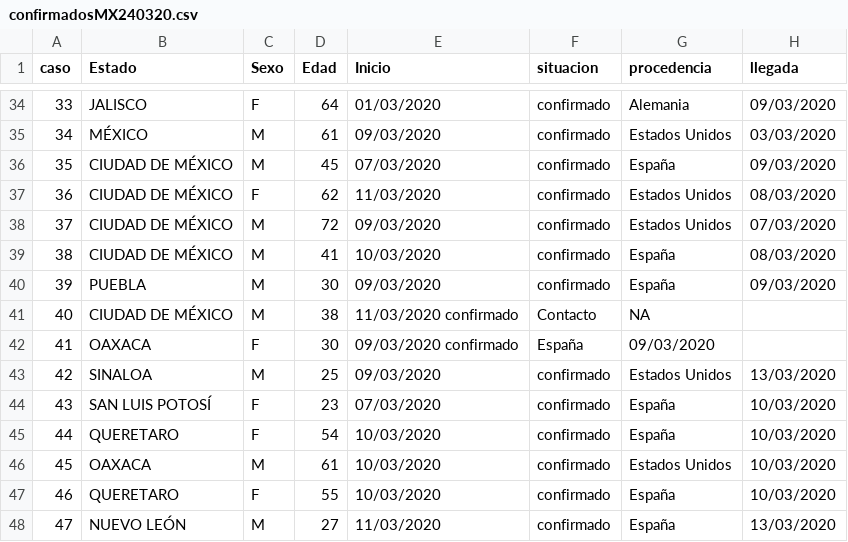
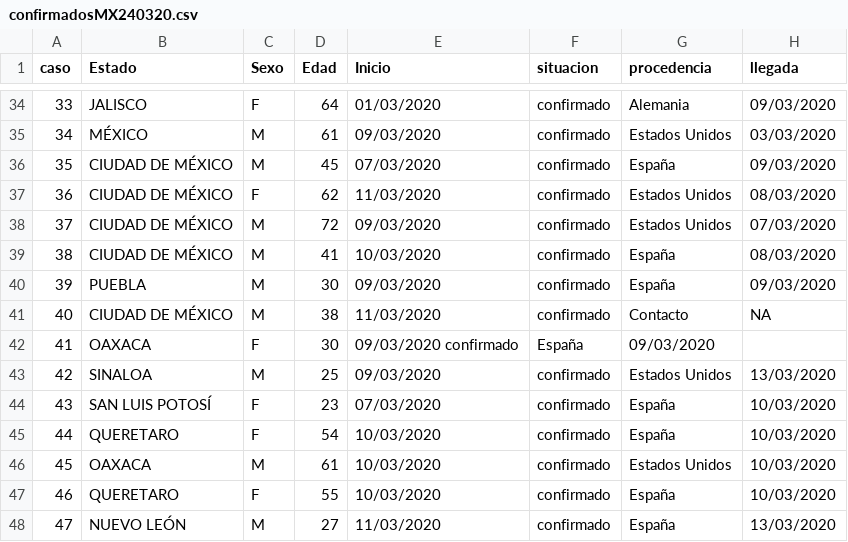
Before and after one commit to napoles-uach/covid19mx, a CSV file: confirmadosMX240320.csv, drawn as a sheet; only a part is shown, gaps mark what is left out.

Commit message:
Update confirmadosMX240320.csv

```diff
--- a/confirmadosMX240320.csv
+++ b/confirmadosMX240320.csv
@@ -40,3 +40,3 @@ caso, Estado, Sexo, Edad, Inicio, situacion, procedencia, llegada
 39, PUEBLA, M, 30, 09/03/2020, confirmado, España, 09/03/2020
-40, CIUDAD DE MÉXICO, M, 38, 11/03/2020 confirmado, Contacto, NA
+40, CIUDAD DE MÉXICO, M, 38, 11/03/2020, confirmado, Contacto, NA
 41, OAXACA, F, 30, 09/03/2020 confirmado, España, 09/03/2020
```
